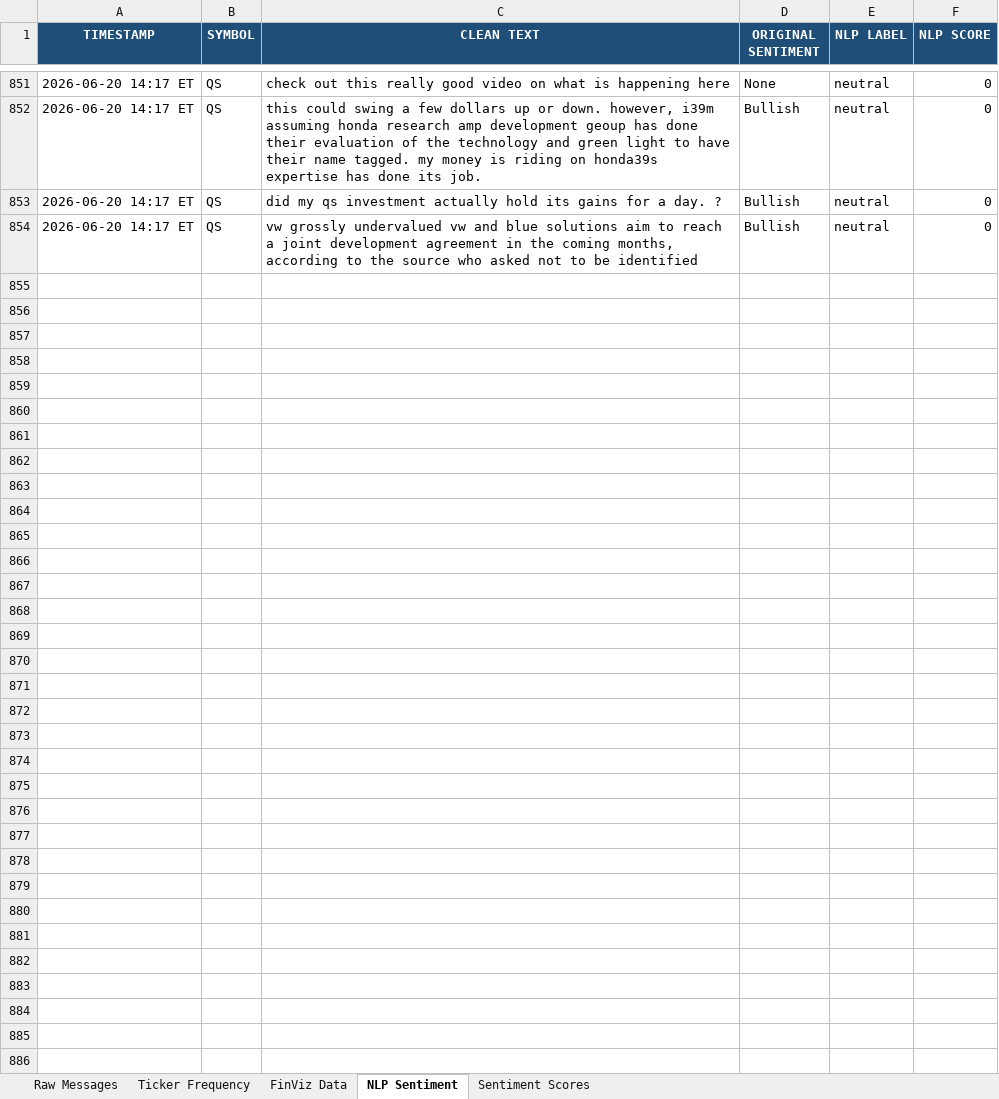
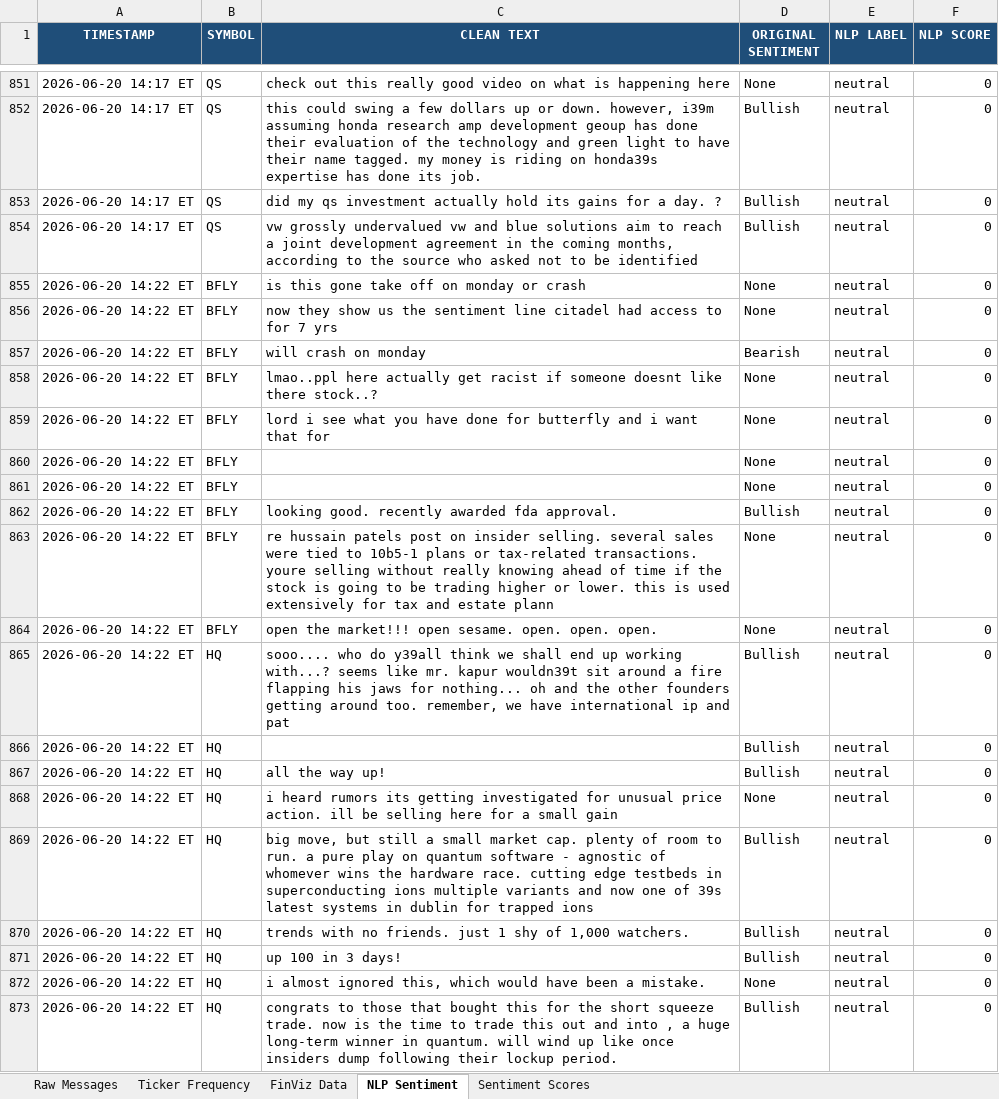
Before and after one commit to 7scgb4t8vc-cpu/stocktwits-collector, an Excel workbook: data/stocktwits_data.xlsx, sheet NLP Sentiment, drawn as a sheet; only a part is shown, gaps mark what is left out; values as stored, in another font and other column widths than the file's, no borders; the diff covers the shown part only; the diff names each change by its address in the sheet, - before the commit and + after, or states it on an @@ line.

```diff
--- a/data/stocktwits_data.xlsx (sheet NLP Sentiment)
+++ b/data/stocktwits_data.xlsx (sheet NLP Sentiment)
+row 855: 2026-06-20 14:22 ET | BFLY | is this gone take off on monday or crash | None | neutral | 0
+row 856: 2026-06-20 14:22 ET | BFLY | now they show us the sentiment line citadel had access to for 7 yrs | None | neutral | 0
+row 857: 2026-06-20 14:22 ET | BFLY | will crash on monday | Bearish | neutral | 0
+row 858: 2026-06-20 14:22 ET | BFLY | lmao..ppl here actually get racist if someone doesnt like there stock..? | None | neutral | 0
+row 859: 2026-06-20 14:22 ET | BFLY | lord i see what you have done for butterfly and i want that for | None | neutral | 0
+row 860: 2026-06-20 14:22 ET | BFLY |  | None | neutral | 0
+row 861: 2026-06-20 14:22 ET | BFLY |  | None | neutral | 0
+row 862: 2026-06-20 14:22 ET | BFLY | looking good. recently awarded fda approval. | Bullish | neutral | 0
+row 863: 2026-06-20 14:22 ET | BFLY | re hussain patels post on insider selling. several sales were tied to 10b5-1 plans or tax-related transactions. youre selling without really knowing ahead of time if the stock is going to be trading higher or lower. this is used extensively for tax and estate plann | None | neutral | 0
+row 864: 2026-06-20 14:22 ET | BFLY | open the market!!! open sesame. open. open. open. | None | neutral | 0
+row 865: 2026-06-20 14:22 ET | HQ | sooo.... who do y39all think we shall end up working with...? seems like mr. kapur wouldn39t sit around a fire flapping his jaws for nothing... oh and the other founders getting around too. remember, we have international ip and pat | Bullish | neutral | 0
+row 866: 2026-06-20 14:22 ET | HQ |  | Bullish | neutral | 0
+row 867: 2026-06-20 14:22 ET | HQ | all the way up! | Bullish | neutral | 0
+row 868: 2026-06-20 14:22 ET | HQ | i heard rumors its getting investigated for unusual price action. ill be selling here for a small gain | None | neutral | 0
+row 869: 2026-06-20 14:22 ET | HQ | big move, but still a small market cap. plenty of room to run. a pure play on quantum software - agnostic of whomever wins the hardware race. cutting edge testbeds in superconducting ions multiple variants and now one of 39s latest systems in dublin for trapped ions | Bullish | neutral | 0
+row 870: 2026-06-20 14:22 ET | HQ | trends with no friends. just 1 shy of 1,000 watchers. | Bullish | neutral | 0
+row 871: 2026-06-20 14:22 ET | HQ | up 100 in 3 days! | Bullish | neutral | 0
+row 872: 2026-06-20 14:22 ET | HQ | i almost ignored this, which would have been a mistake. | None | neutral | 0
+row 873: 2026-06-20 14:22 ET | HQ | congrats to those that bought this for the short squeeze trade. now is the time to trade this out and into , a huge long-term winner in quantum. will wind up like once insiders dump following their lockup period. | Bullish | neutral | 0
```
Also changed, not shown: 11 added rows elsewhere in this sheet, sheet Raw Messages, sheet FinViz Data, sheet Ticker Frequency, sheet Sentiment Scores, 7 other files.
